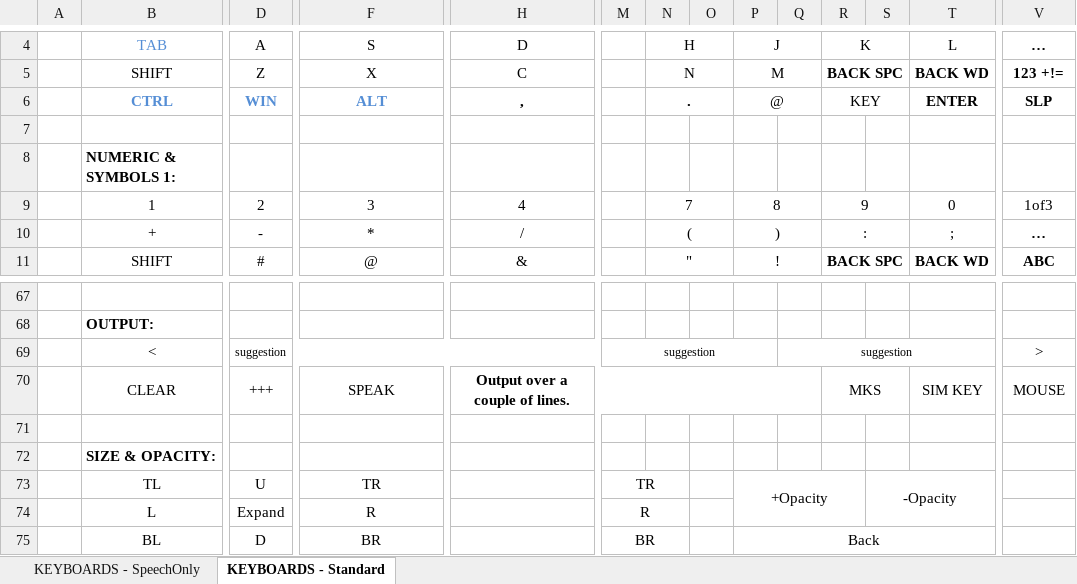
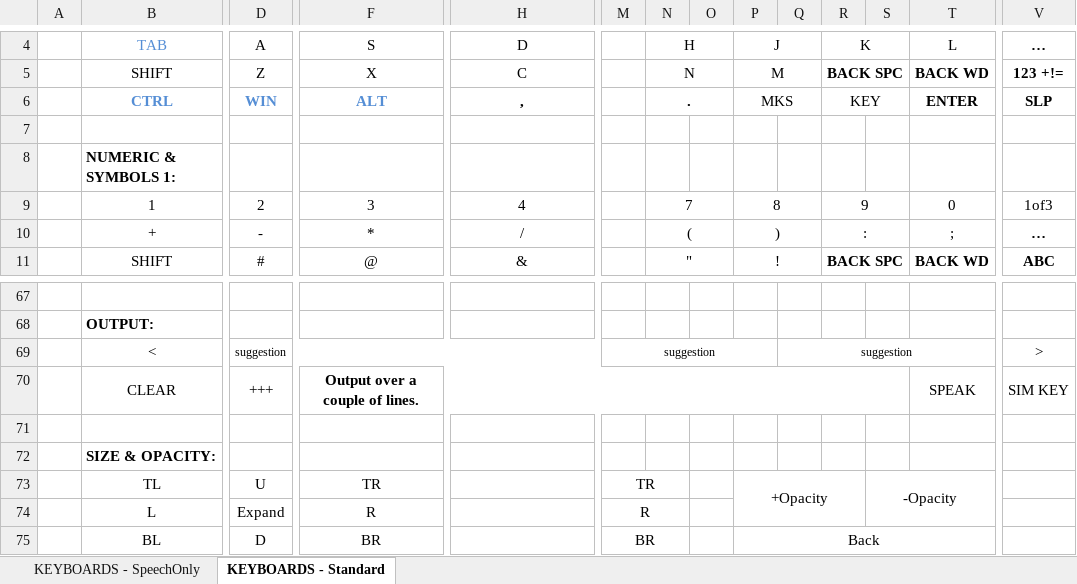
Before and after one commit to OptiKey/OptiKey, an Excel workbook: docs/Keyboard Designs.xlsx, sheet KEYBOARDS - Standard, drawn as a sheet; only a part is shown, gaps mark what is left out; values as stored, in another font and other column widths than the file's, no borders; removed rows and columns are numbered as before the commit, all else as after; rows hold the shown columns only; the diff names each change by its address in the sheet, - before the commit and + after, or states it on an @@ line.

Commit message:
Moving sleep key to menu and putting mouse key on every keyboard

```diff
--- a/docs/Keyboard Designs.xlsx (sheet KEYBOARDS - Standard)
+++ b/docs/Keyboard Designs.xlsx (sheet KEYBOARDS - Standard)
-P6: @
+P6: MKS
-row 70:  | CLEAR | +++ | SPEAK | Output over a couple of lines. |  |  |  |  |  | MKS |  | SIM KEY | MOUSE
+row 70:  | CLEAR | +++ | Output over a couple of lines. |  |  |  |  |  |  |  |  | SPEAK | SIM KEY
```
Also changed, not shown: 14 other files.
